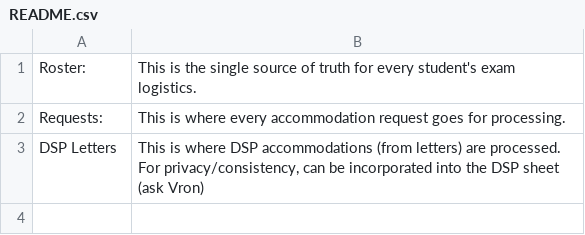
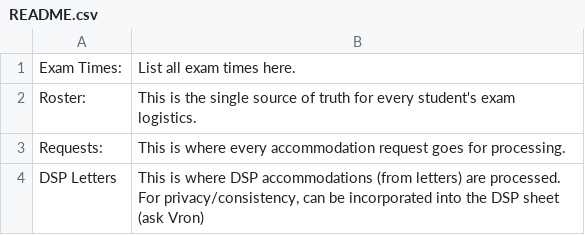
Before and after one commit to cs161-staff/ag-frontend-demo-csv-sync, a CSV file: README.csv, drawn as a sheet; the diff names each change by its address in the sheet, - before the commit and + after, or states it on an @@ line.

```diff
--- a/README.csv
+++ b/README.csv
+row 1: Exam Times: | List all exam times here.
```
Also changed, not shown: Raw responses.csv, Static responses.csv, 2 other files.
